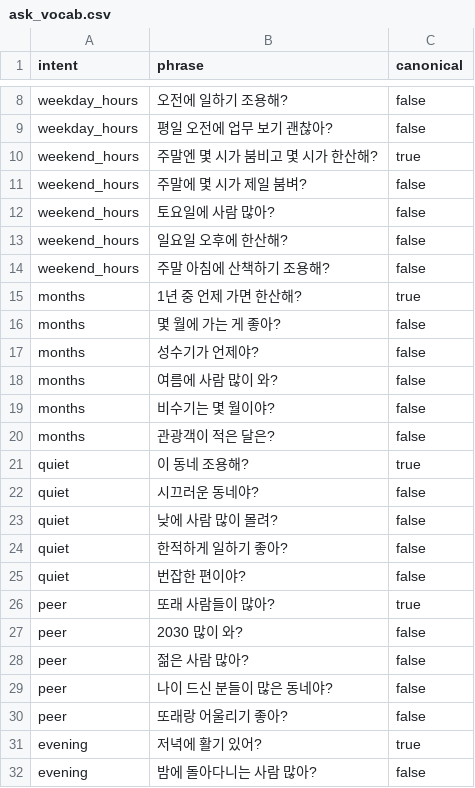
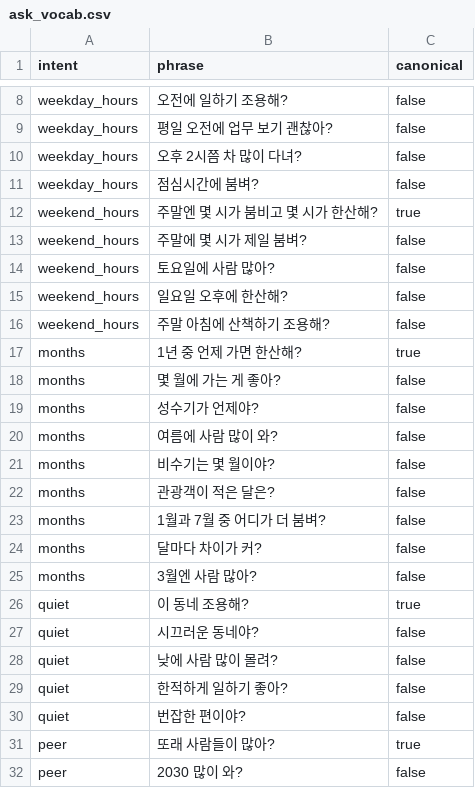
Before and after one commit to AKGACHUGGI/workation-backend, a CSV file: db/seed/ask_vocab.csv, drawn as a sheet; only a part is shown, gaps mark what is left out; the shorter side is filled out with more unchanged rows.

```diff
--- a/db/seed/ask_vocab.csv
+++ b/db/seed/ask_vocab.csv
@@ -9,2 +9,4 @@ weekday_hours,오전에 일하기 조용해?,false
 weekday_hours,평일 오전에 업무 보기 괜찮아?,false
+weekday_hours,오후 2시쯤 차 많이 다녀?,false
+weekday_hours,점심시간에 붐벼?,false
 weekend_hours,주말엔 몇 시가 붐비고 몇 시가 한산해?,true
@@ -20,2 +22,5 @@ months,비수기는 몇 월이야?,false
 months,관광객이 적은 달은?,false
+months,1월과 7월 중 어디가 더 붐벼?,false
+months,달마다 차이가 커?,false
+months,3월엔 사람 많아?,false
 quiet,이 동네 조용해?,true
```
Also changed, not shown: 6 other files.
